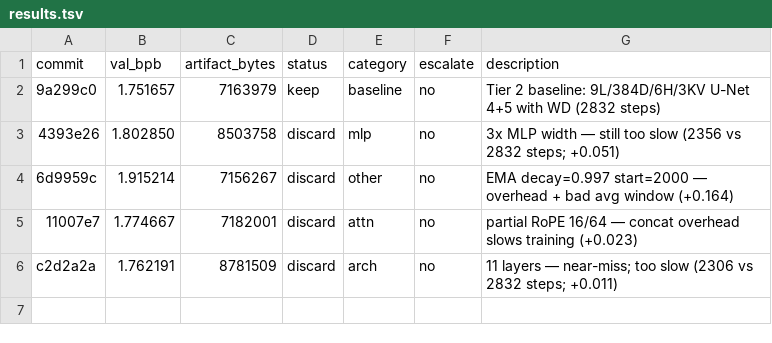
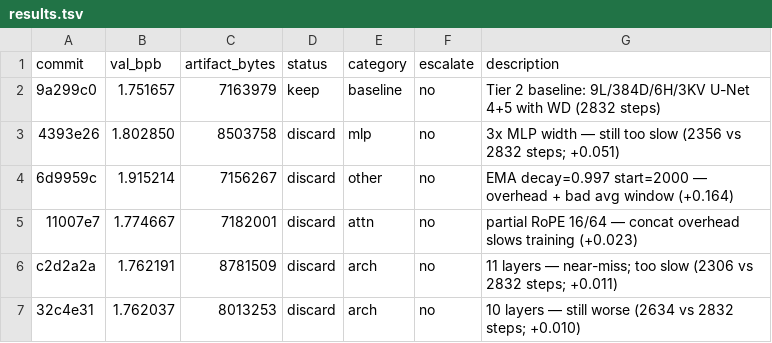
Before and after one commit to adityamhn/parameter-golf, a TSV file: mini_golf/results.tsv, drawn as a sheet.

```diff
--- a/mini_golf/results.tsv
+++ b/mini_golf/results.tsv
@@ -6 +6,2 @@ commit	val_bpb	artifact_bytes	status	category	escalate	description
 c2d2a2a	1.762191	8781509	discard	arch	no	11 layers — near-miss; too slow (2306 vs 2832 steps; +0.011)
+32c4e31	1.762037	8013253	discard	arch	no	10 layers — still worse (2634 vs 2832 steps; +0.010)
```
Also changed, not shown: 1 other file.
